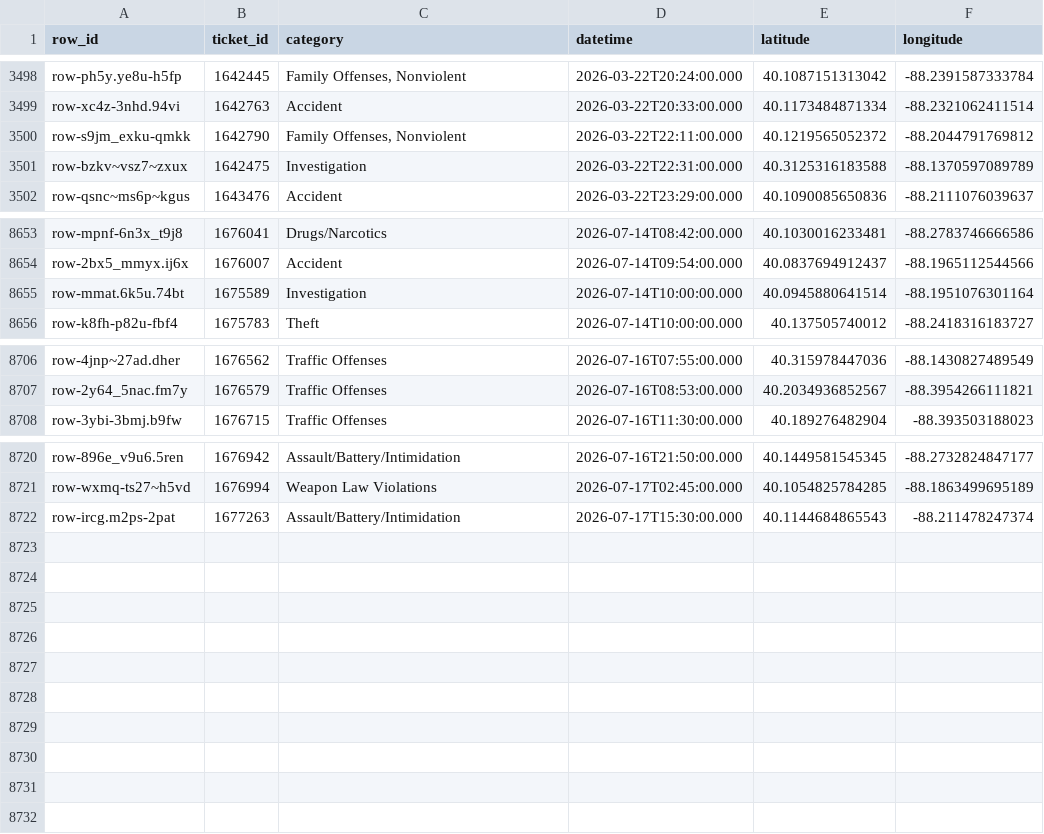
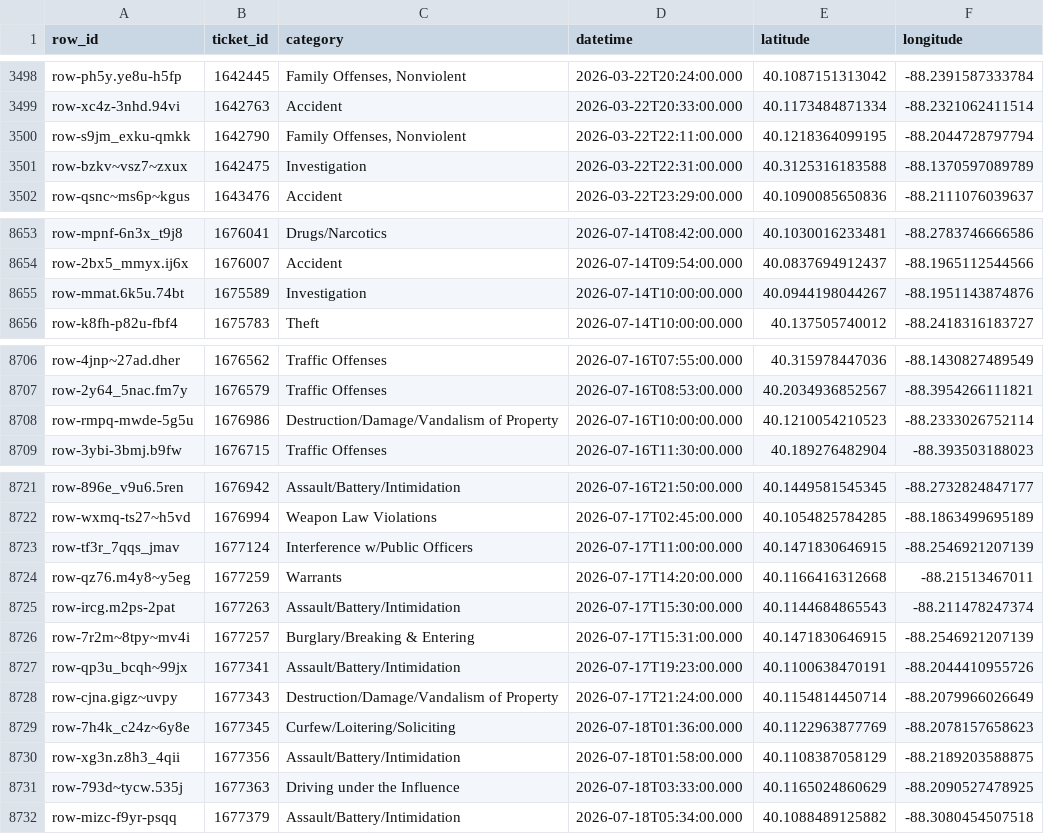
Before and after one commit to YunfanKang/champaign-crime-map, a CSV file: champaign_crime_2026.csv, drawn as a sheet; only a part is shown, gaps mark what is left out.

```diff
--- a/champaign_crime_2026.csv
+++ b/champaign_crime_2026.csv
@@ -3499,3 +3499,3 @@ row-ph5y.ye8u-h5fp,1642445,"Family Offenses, Nonviolent",2026-03-22T20:24:00.000
 row-xc4z-3nhd.94vi,1642763,Accident,2026-03-22T20:33:00.000,40.1173484871334,-88.2321062411514
-row-s9jm_exku-qmkk,1642790,"Family Offenses, Nonviolent",2026-03-22T22:11:00.000,40.1219565052372,-88.2044791769812
+row-s9jm_exku-qmkk,1642790,"Family Offenses, Nonviolent",2026-03-22T22:11:00.000,40.1218364099195,-88.2044728797794
 row-bzkv~vsz7~zxux,1642475,Investigation,2026-03-22T22:31:00.000,40.3125316183588,-88.1370597089789
@@ -8654,3 +8654,3 @@ row-mpnf-6n3x_t9j8,1676041,Drugs/Narcotics,2026-07-14T08:42:00.000,40.1030016233
 row-2bx5_mmyx.ij6x,1676007,Accident,2026-07-14T09:54:00.000,40.0837694912437,-88.1965112544566
-row-mmat.6k5u.74bt,1675589,Investigation,2026-07-14T10:00:00.000,40.0945880641514,-88.1951076301164
+row-mmat.6k5u.74bt,1675589,Investigation,2026-07-14T10:00:00.000,40.0944198044267,-88.1951143874876
 row-k8fh-p82u-fbf4,1675783,Theft,2026-07-14T10:00:00.000,40.137505740012,-88.2418316183727
@@ -8707,2 +8707,3 @@ row-4jnp~27ad.dher,1676562,Traffic Offenses,2026-07-16T07:55:00.000,40.315978447
 row-2y64_5nac.fm7y,1676579,Traffic Offenses,2026-07-16T08:53:00.000,40.2034936852567,-88.3954266111821
+row-rmpq-mwde-5g5u,1676986,Destruction/Damage/Vandalism of Property,2026-07-16T10:00:00.000,40.1210054210523,-88.2333026752114
 row-3ybi-3bmj.b9fw,1676715,Traffic Offenses,2026-07-16T11:30:00.000,40.189276482904,-88.393503188023
@@ -8721,2 +8722,11 @@ row-896e_v9u6.5ren,1676942,Assault/Battery/Intimidation,2026-07-16T21:50:00.000,
 row-wxmq-ts27~h5vd,1676994,Weapon Law Violations,2026-07-17T02:45:00.000,40.1054825784285,-88.1863499695189
+row-tf3r_7qqs_jmav,1677124,Interference w/Public Officers,2026-07-17T11:00:00.000,40.1471830646915,-88.2546921207139
+row-qz76.m4y8~y5eg,1677259,Warrants,2026-07-17T14:20:00.000,40.1166416312668,-88.21513467011
 row-ircg.m2ps-2pat,1677263,Assault/Battery/Intimidation,2026-07-17T15:30:00.000,40.1144684865543,-88.211478247374
+row-7r2m~8tpy~mv4i,1677257,Burglary/Breaking & Entering,2026-07-17T15:31:00.000,40.1471830646915,-88.2546921207139
+row-qp3u_bcqh~99jx,1677341,Assault/Battery/Intimidation,2026-07-17T19:23:00.000,40.1100638470191,-88.2044410955726
+row-cjna.gigz~uvpy,1677343,Destruction/Damage/Vandalism of Property,2026-07-17T21:24:00.000,40.1154814450714,-88.2079966026649
+row-7h4k_c24z~6y8e,1677345,Curfew/Loitering/Soliciting,2026-07-18T01:36:00.000,40.1122963877769,-88.2078157658623
+row-xg3n.z8h3_4qii,1677356,Assault/Battery/Intimidation,2026-07-18T01:58:00.000,40.1108387058129,-88.2189203588875
+row-793d~tycw.535j,1677363,Driving under the Influence,2026-07-18T03:33:00.000,40.1165024860629,-88.2090527478925
+row-mizc-f9yr-psqq,1677379,Assault/Battery/Intimidation,2026-07-18T05:34:00.000,40.1088489125882,-88.3080454507518
```
Also changed, not shown: 3 other files.
